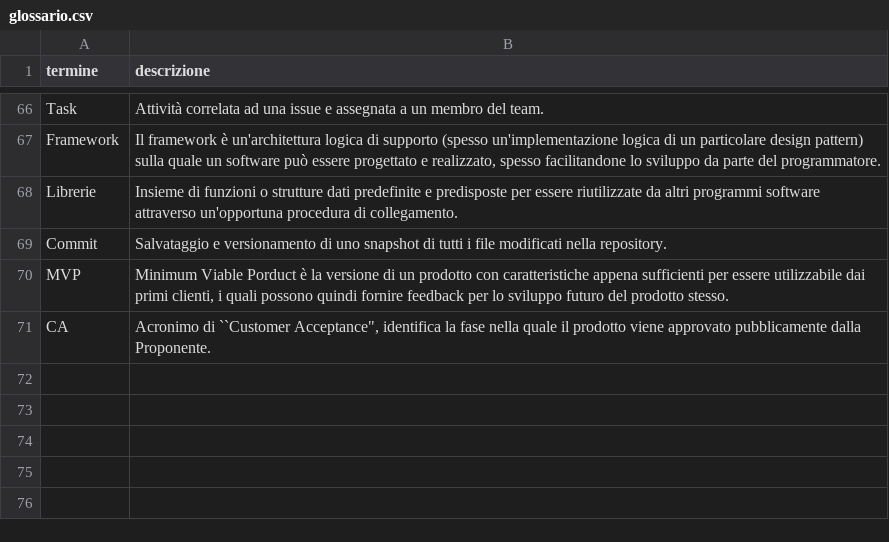
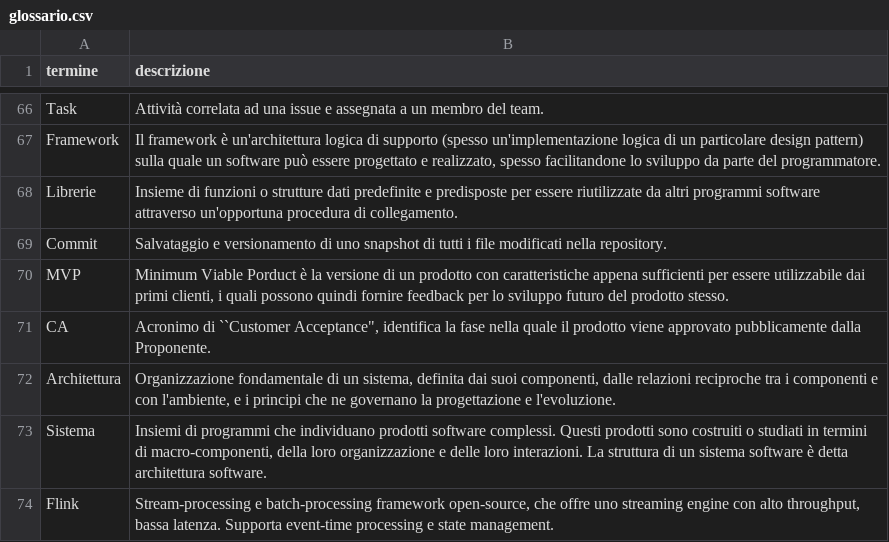
Before and after one commit to NaN1fy/docs, a CSV file: documents/RTB/interni/glossario.csv, drawn as a sheet; only a part is shown, gaps mark what is left out; the diff names each change by its address in the sheet, - before the commit and + after, or states it on an @@ line.

Commit message:
aggiunta termini

```diff
--- a/documents/RTB/interni/glossario.csv
+++ b/documents/RTB/interni/glossario.csv
+row 72: Architettura | Organizzazione fondamentale di un sistema, definita dai suoi componenti, dalle relazioni reciproche tra i componenti e con l'ambiente, e i principi che ne governano la progettazione e l'evoluzione.
+row 73: Sistema | Insiemi di programmi che individuano prodotti software complessi. Questi prodotti sono costruiti o studiati in termini di macro-componenti, della loro organizzazione e delle loro interazioni. La struttura di un sistema software è detta architettura software.
+row 74: Flink | Stream-processing e batch-processing framework open-source, che offre uno streaming engine con alto throughput, bassa latenza. Supporta event-time processing e state management.
```
